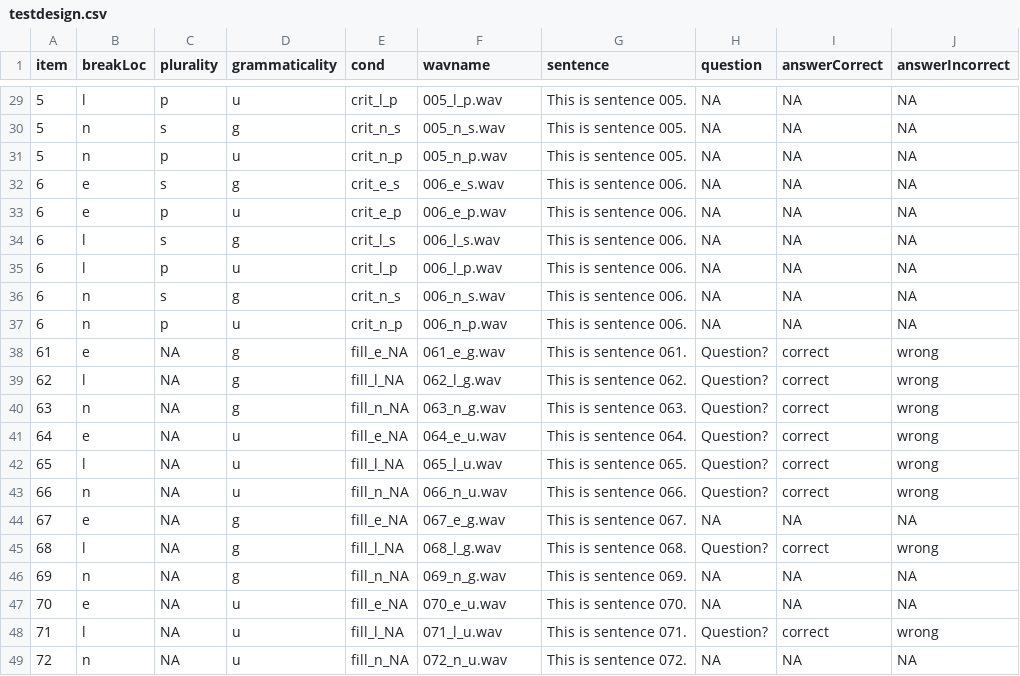
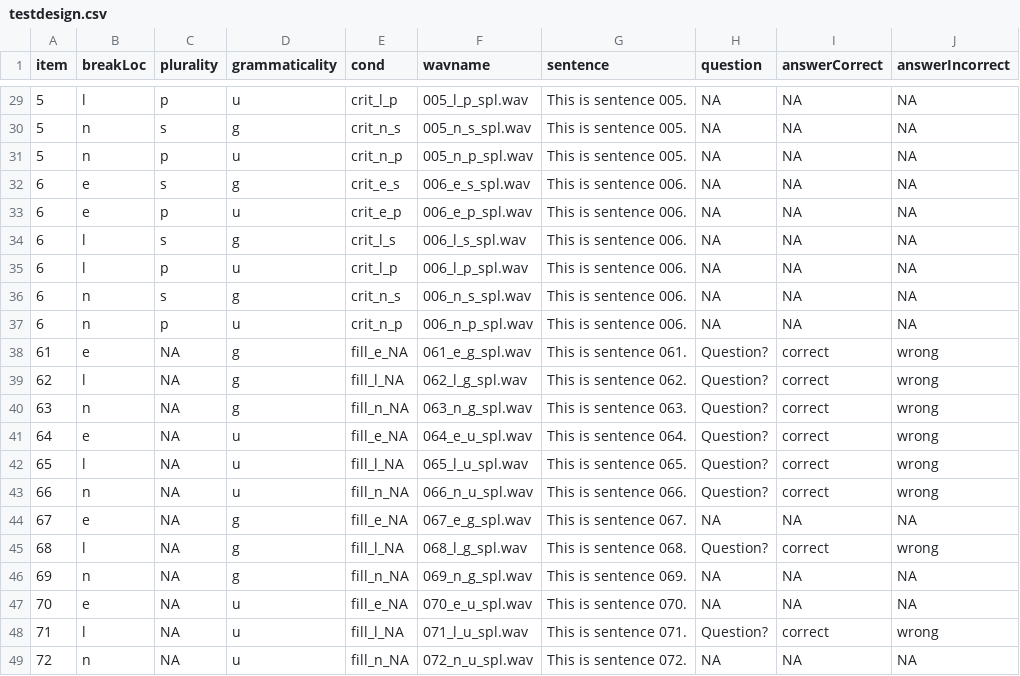
Before and after one commit to ajroyer/pcIbexTutorial, a CSV file: chunk_includes/testdesign.csv, drawn as a sheet; only a part is shown, gaps mark what is left out; the diff covers the shown part only.

```diff
--- a/chunk_includes/testdesign.csv
+++ b/chunk_includes/testdesign.csv
@@ -29,21 +29,21 @@ item,breakLoc,plurality,grammaticality,cond,wavname,sentence,question,answerCorr
-5,l,p,u,crit_l_p,005_l_p.wav,This is sentence 005.,NA,NA,NA
-5,n,s,g,crit_n_s,005_n_s.wav,This is sentence 005.,NA,NA,NA
-5,n,p,u,crit_n_p,005_n_p.wav,This is sentence 005.,NA,NA,NA
-6,e,s,g,crit_e_s,006_e_s.wav,This is sentence 006.,NA,NA,NA
-6,e,p,u,crit_e_p,006_e_p.wav,This is sentence 006.,NA,NA,NA
-6,l,s,g,crit_l_s,006_l_s.wav,This is sentence 006.,NA,NA,NA
-6,l,p,u,crit_l_p,006_l_p.wav,This is sentence 006.,NA,NA,NA
-6,n,s,g,crit_n_s,006_n_s.wav,This is sentence 006.,NA,NA,NA
-6,n,p,u,crit_n_p,006_n_p.wav,This is sentence 006.,NA,NA,NA
-61,e,NA,g,fill_e_NA,061_e_g.wav,This is sentence 061.,Question?,correct,wrong
-62,l,NA,g,fill_l_NA,062_l_g.wav,This is sentence 062.,Question?,correct,wrong
-63,n,NA,g,fill_n_NA,063_n_g.wav,This is sentence 063.,Question?,correct,wrong
-64,e,NA,u,fill_e_NA,064_e_u.wav,This is sentence 064.,Question?,correct,wrong
-65,l,NA,u,fill_l_NA,065_l_u.wav,This is sentence 065.,Question?,correct,wrong
-66,n,NA,u,fill_n_NA,066_n_u.wav,This is sentence 066.,Question?,correct,wrong
-67,e,NA,g,fill_e_NA,067_e_g.wav,This is sentence 067.,NA,NA,NA
-68,l,NA,g,fill_l_NA,068_l_g.wav,This is sentence 068.,Question?,correct,wrong
-69,n,NA,g,fill_n_NA,069_n_g.wav,This is sentence 069.,NA,NA,NA
-70,e,NA,u,fill_e_NA,070_e_u.wav,This is sentence 070.,NA,NA,NA
-71,l,NA,u,fill_l_NA,071_l_u.wav,This is sentence 071.,Question?,correct,wrong
-72,n,NA,u,fill_n_NA,072_n_u.wav,This is sentence 072.,NA,NA,NA
+5,l,p,u,crit_l_p,005_l_p_spl.wav,This is sentence 005.,NA,NA,NA
+5,n,s,g,crit_n_s,005_n_s_spl.wav,This is sentence 005.,NA,NA,NA
+5,n,p,u,crit_n_p,005_n_p_spl.wav,This is sentence 005.,NA,NA,NA
+6,e,s,g,crit_e_s,006_e_s_spl.wav,This is sentence 006.,NA,NA,NA
+6,e,p,u,crit_e_p,006_e_p_spl.wav,This is sentence 006.,NA,NA,NA
+6,l,s,g,crit_l_s,006_l_s_spl.wav,This is sentence 006.,NA,NA,NA
+6,l,p,u,crit_l_p,006_l_p_spl.wav,This is sentence 006.,NA,NA,NA
+6,n,s,g,crit_n_s,006_n_s_spl.wav,This is sentence 006.,NA,NA,NA
+6,n,p,u,crit_n_p,006_n_p_spl.wav,This is sentence 006.,NA,NA,NA
+61,e,NA,g,fill_e_NA,061_e_g_spl.wav,This is sentence 061.,Question?,correct,wrong
+62,l,NA,g,fill_l_NA,062_l_g_spl.wav,This is sentence 062.,Question?,correct,wrong
+63,n,NA,g,fill_n_NA,063_n_g_spl.wav,This is sentence 063.,Question?,correct,wrong
+64,e,NA,u,fill_e_NA,064_e_u_spl.wav,This is sentence 064.,Question?,correct,wrong
+65,l,NA,u,fill_l_NA,065_l_u_spl.wav,This is sentence 065.,Question?,correct,wrong
+66,n,NA,u,fill_n_NA,066_n_u_spl.wav,This is sentence 066.,Question?,correct,wrong
+67,e,NA,g,fill_e_NA,067_e_g_spl.wav,This is sentence 067.,NA,NA,NA
+68,l,NA,g,fill_l_NA,068_l_g_spl.wav,This is sentence 068.,Question?,correct,wrong
+69,n,NA,g,fill_n_NA,069_n_g_spl.wav,This is sentence 069.,NA,NA,NA
+70,e,NA,u,fill_e_NA,070_e_u_spl.wav,This is sentence 070.,NA,NA,NA
+71,l,NA,u,fill_l_NA,071_l_u_spl.wav,This is sentence 071.,Question?,correct,wrong
+72,n,NA,u,fill_n_NA,072_n_u_spl.wav,This is sentence 072.,NA,NA,NA
```
Also changed, not shown: 27 edited cells elsewhere in this file, 2 other files.
